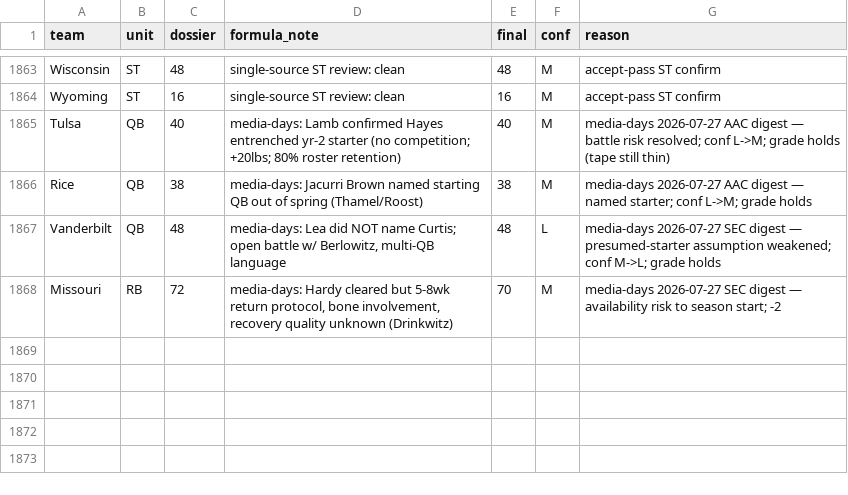
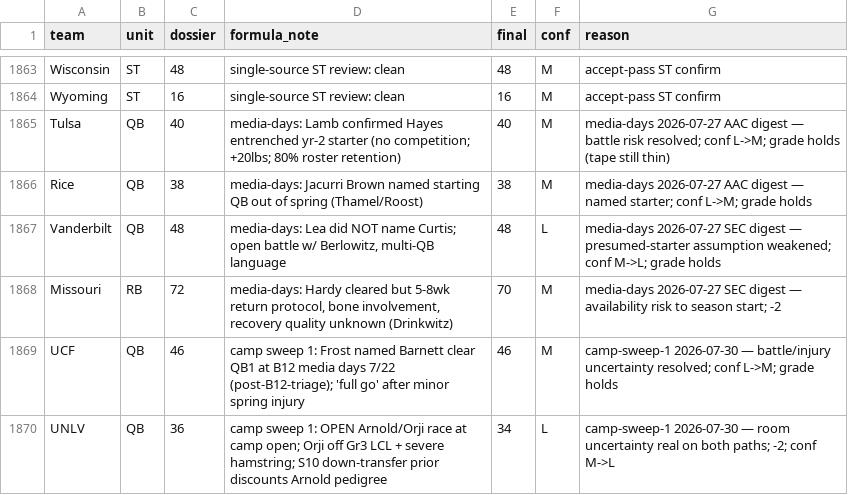
Before and after one commit to BrodyVogel/ncaaf-2026, a CSV file: data/research/adjudication_v2.csv, drawn as a sheet; only a part is shown, gaps mark what is left out; the diff names each change by its address in the sheet, - before the commit and + after, or states it on an @@ line.

```diff
--- a/data/research/adjudication_v2.csv
+++ b/data/research/adjudication_v2.csv
+row 1869: UCF | QB | 46 | camp sweep 1: Frost named Barnett clear QB1 at B12 media days 7/22 (post-B12-triage); 'full go' after minor spring injury | 46 | M | camp-sweep-1 2026-07-30 — battle/injury uncertainty resolved; conf L->M; grade holds
+row 1870: UNLV | QB | 36 | camp sweep 1: OPEN Arnold/Orji race at camp open; Orji off Gr3 LCL + severe hamstring; S10 down-transfer prior discounts Arnold pedigree | 34 | L | camp-sweep-1 2026-07-30 — room uncertainty real on both paths; -2; conf M->L
```
Also changed, not shown: outputs/FINAL_BOARD_2026.csv, outputs/bet_tracker.csv, 11 other files.
